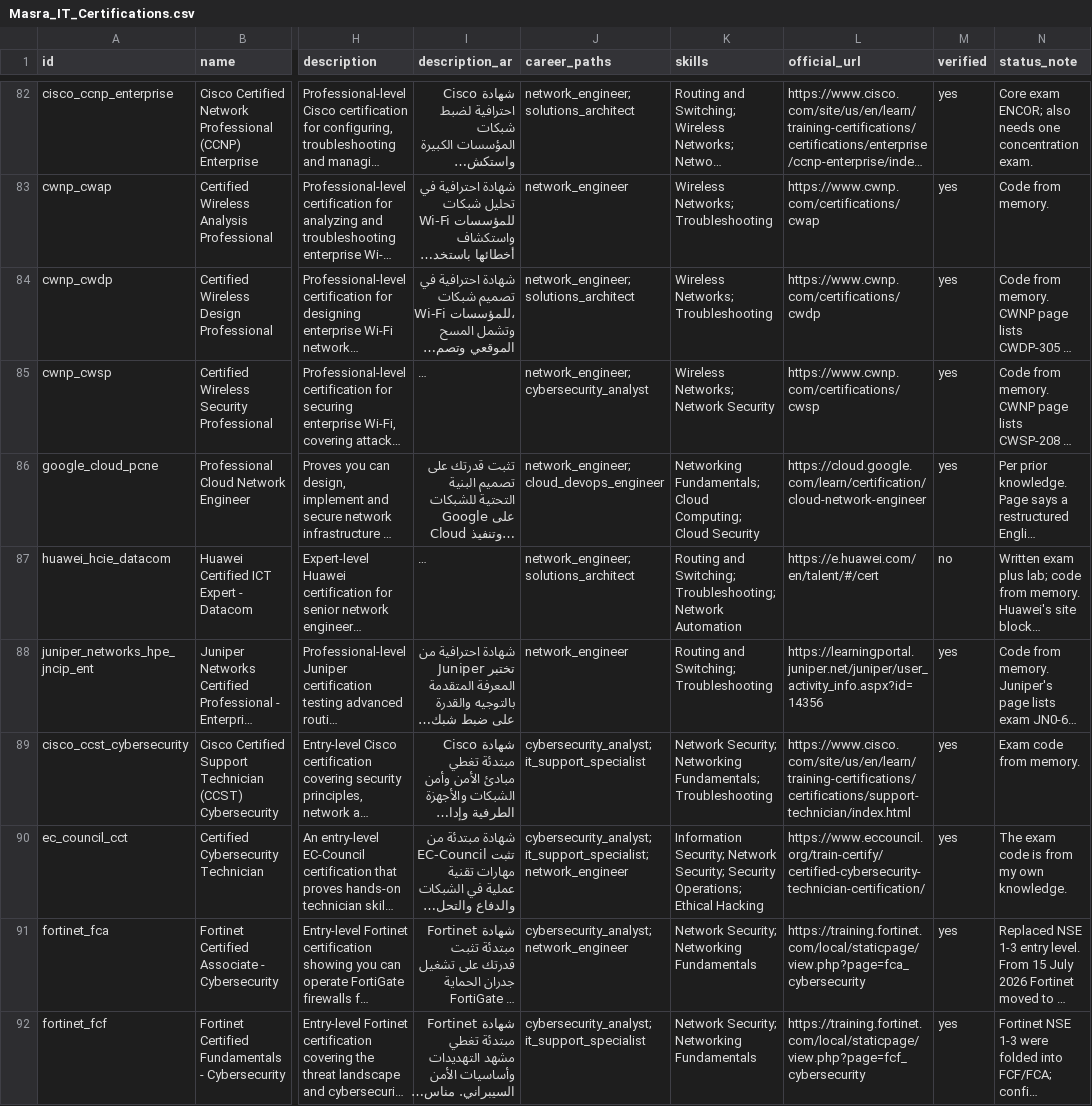
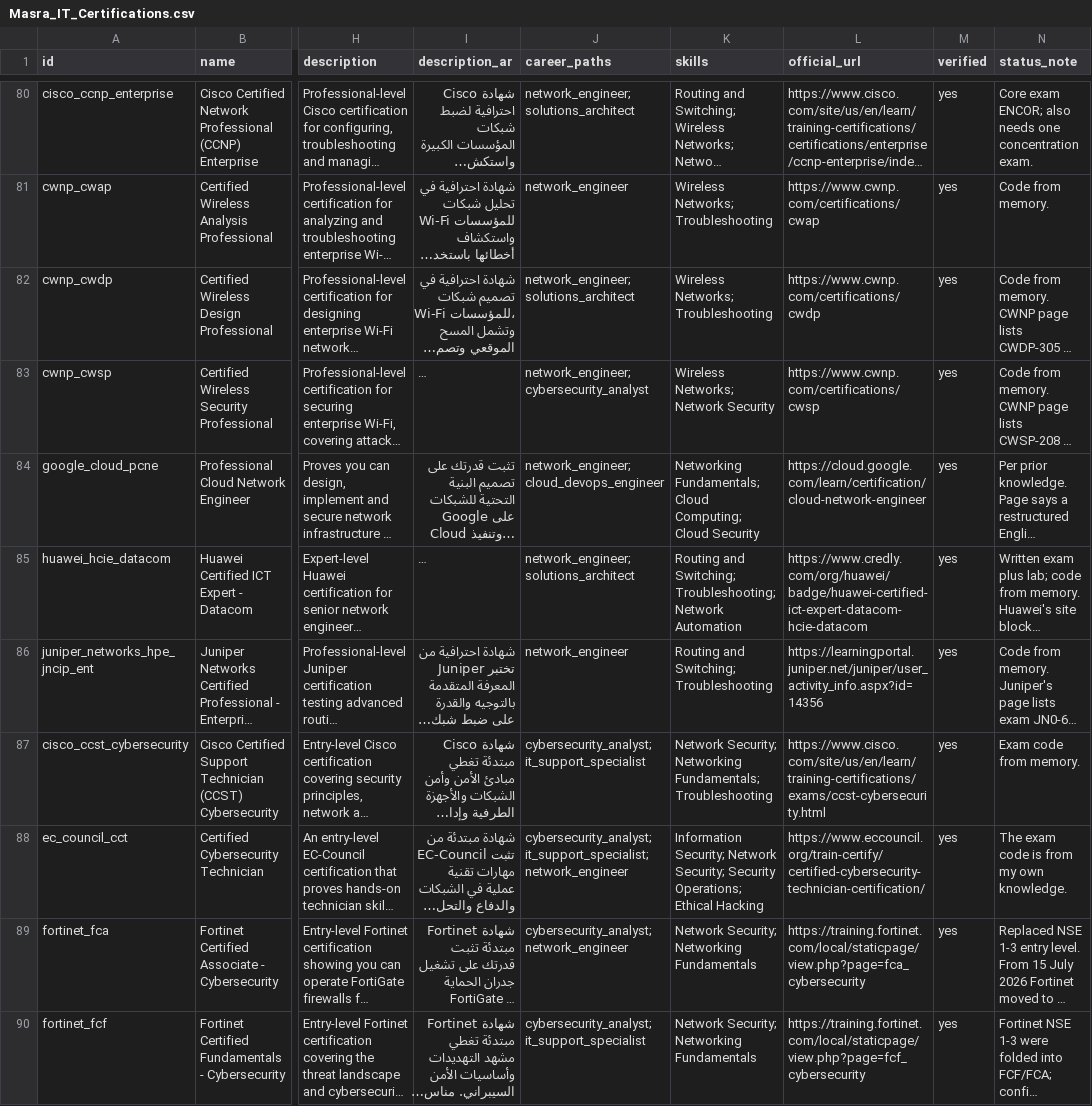
Before and after one commit to joodijana-oss/2026-GP1-18, a CSV file: lib/assets/data/Masra_IT_Certifications.csv, drawn as a sheet; only a part is shown, gaps mark what is left out; long unchanged cells end in …; addresses are those after the commit; the diff covers the shown part only; the diff names each change by its address in the sheet, - before the commit and + after, or states it on an @@ line.

Commit message:
Fix certification and opportunity links and clean up the catalogue

```diff
--- a/lib/assets/data/Masra_IT_Certifications.csv
+++ b/lib/assets/data/Masra_IT_Certifications.csv
-L85 (official_url): https://e.huawei.com/en/talent/#/cert
+L85 (official_url): https://www.credly.com/org/huawei/badge/huawei-certified-ict-expert-datacom-hcie-datacom
-M85 (verified): no
+M85 (verified): yes
-L87 (official_url): https://www.cisco.com/site/us/en/learn/training-certifications/certifications/support-technician/index.html
+L87 (official_url): https://www.cisco.com/site/us/en/learn/training-certifications/exams/ccst-cybersecurity.html
```
Also changed, not shown: 6 removed rows and 100 edited cells elsewhere in this file, 5 other files.
